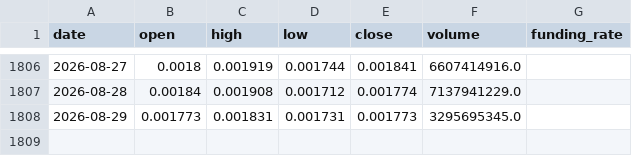
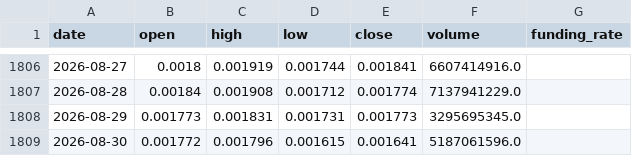
Before and after one commit to IngSanto/ShortTradingBot, a CSV file: data/cripto/GALAUSDT_1d.csv, drawn as a sheet; only a part is shown, gaps mark what is left out; the diff names each change by its address in the sheet, - before the commit and + after, or states it on an @@ line.

```diff
--- a/data/cripto/GALAUSDT_1d.csv
+++ b/data/cripto/GALAUSDT_1d.csv
+row 1809: 2026-08-30 | 0.001772 | 0.001796 | 0.001615 | 0.001641 | 5187061596.0
```
Also changed, not shown: data/cripto/ARBUSDT_1d.csv, data/cripto/DOGEUSDT_1d.csv, 38 other files.
